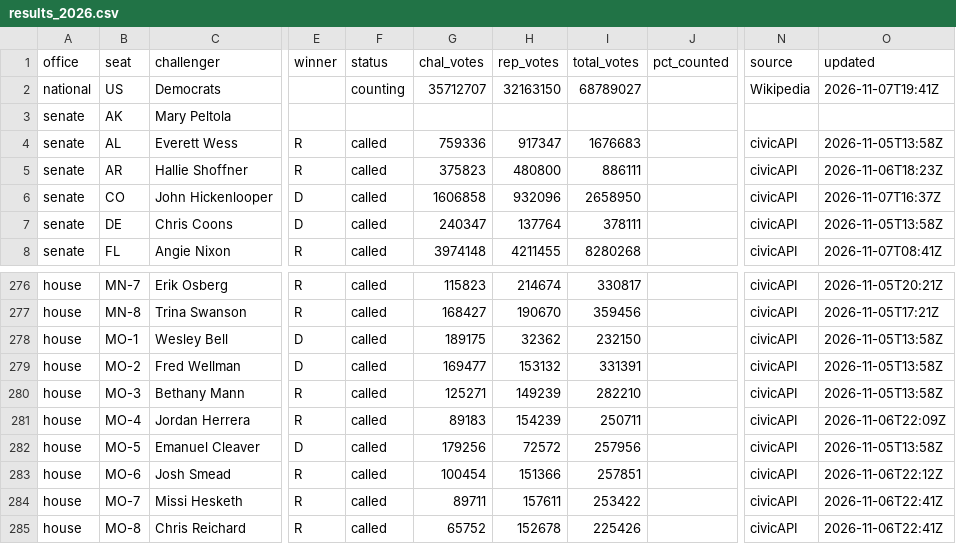
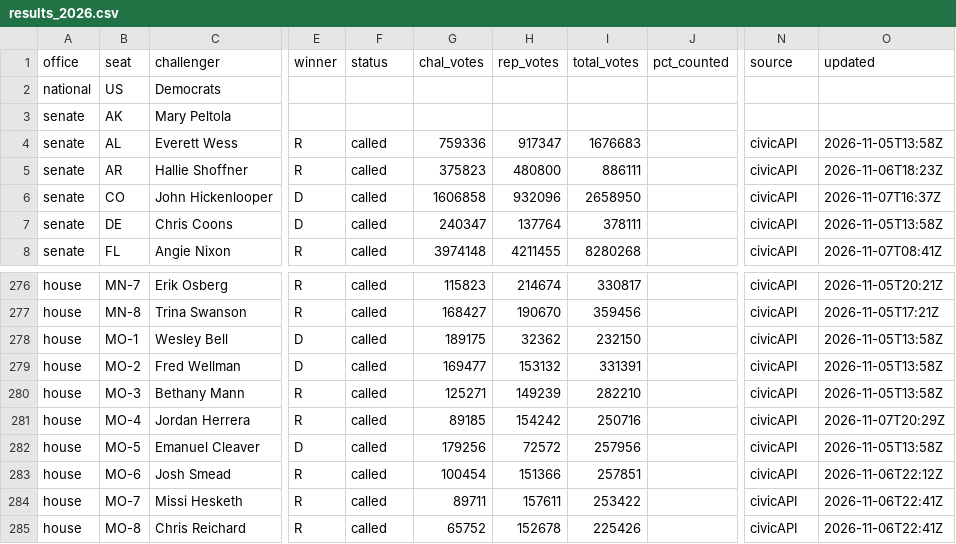
Before and after one commit to scorvec/midterms-2026, a CSV file: data/results/results_2026.csv, drawn as a sheet; only a part is shown, gaps mark what is left out; the diff names each change by its address in the sheet, - before the commit and + after, or states it on an @@ line.

```diff
--- a/data/results/results_2026.csv
+++ b/data/results/results_2026.csv
-F2 (status): counting
+F2 (status): (empty)
-G2 (chal_votes): 35712707
+G2 (chal_votes): (empty)
-H2 (rep_votes): 32163150
+H2 (rep_votes): (empty)
-I2 (total_votes): 68789027
+I2 (total_votes): (empty)
-N2 (source): Wikipedia
+N2 (source): (empty)
-O2 (updated): 2026-11-07T19:41Z
+O2 (updated): (empty)
-G281 (chal_votes): 89183
+G281 (chal_votes): 89185
-H281 (rep_votes): 154239
+H281 (rep_votes): 154242
-I281 (total_votes): 250711
+I281 (total_votes): 250716
-O281 (updated): 2026-11-06T22:09Z
+O281 (updated): 2026-11-07T20:29Z
```
Also changed, not shown: 3 other files.
